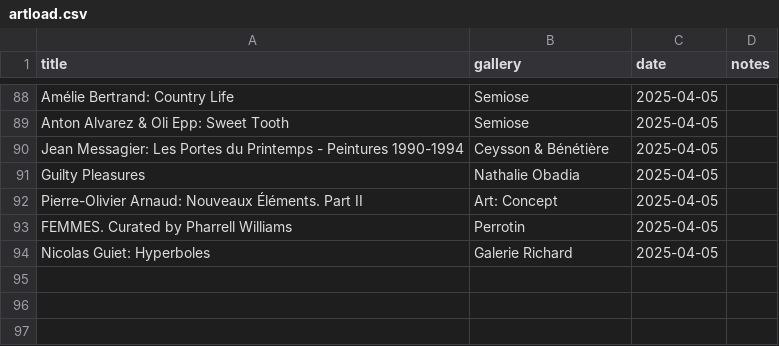
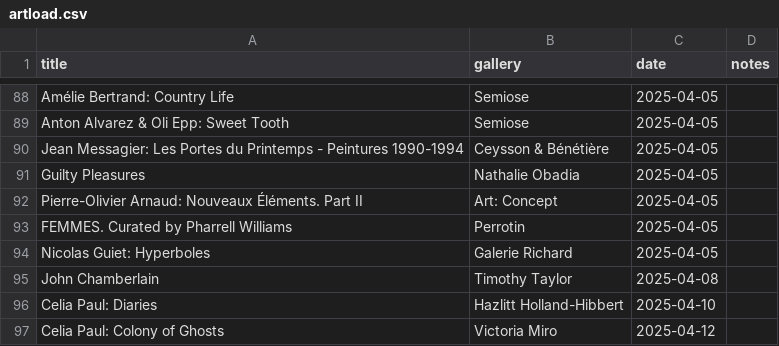
Before and after one commit to JMDKC/jmdkc-info, a CSV file: artload.csv, drawn as a sheet; only a part is shown, gaps mark what is left out; the diff names each change by its address in the sheet, - before the commit and + after, or states it on an @@ line.

Commit message:
updated art table

```diff
--- a/artload.csv
+++ b/artload.csv
+row 95: John Chamberlain | Timothy Taylor | 2025-04-08
+row 96: Celia Paul: Diaries | Hazlitt Holland-Hibbert | 2025-04-10
+row 97: Celia Paul: Colony of Ghosts | Victoria Miro | 2025-04-12
```
Also changed, not shown: 1 other file.
